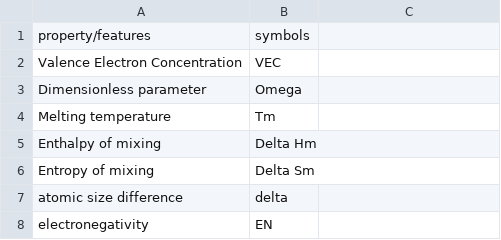
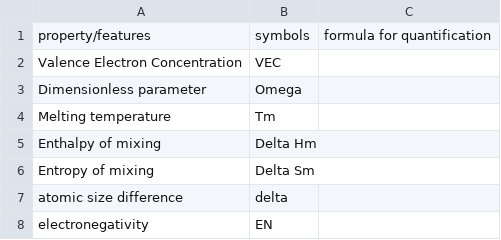
Before and after one commit to anilkunwar/intermetallics_featurization, a CSV file: property_based_features.csv, drawn as a sheet; the diff names each change by its address in the sheet, - before the commit and + after, or states it on an @@ line.

Commit message:
Update property_based_features.csv

```diff
--- a/property_based_features.csv
+++ b/property_based_features.csv
-C1: (empty)
+C1: formula for quantification
```
